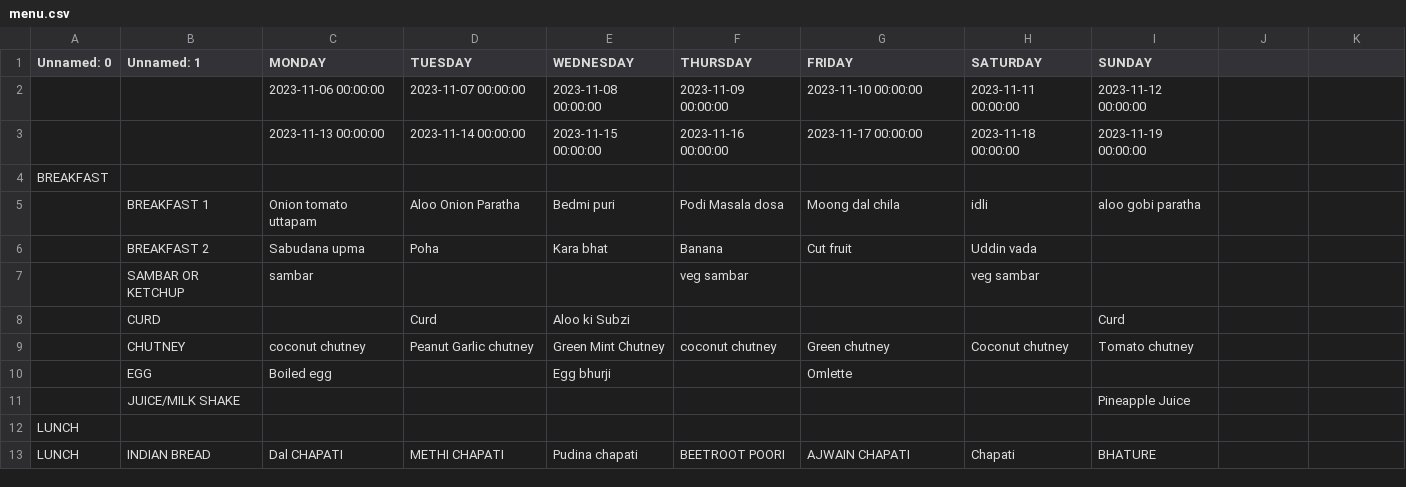
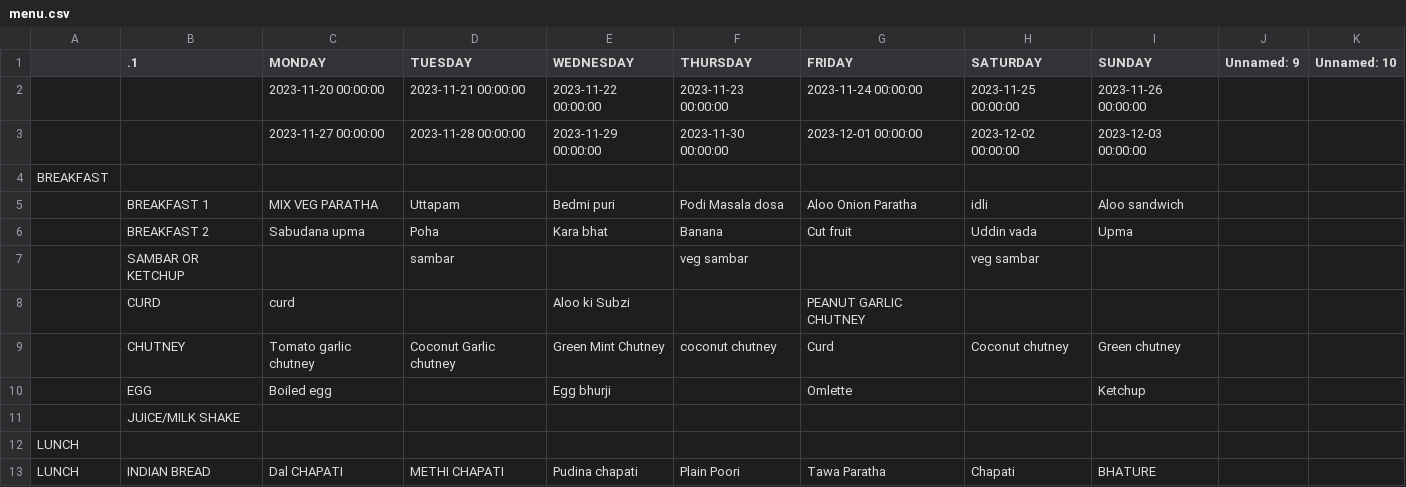
Before and after one commit to kphanipavan/IIITB_Menu, a CSV file: menu.csv, drawn as a sheet; only a part is shown; the diff covers the shown part only.

Commit message:
update menu file

```diff
--- a/menu.csv
+++ b/menu.csv
@@ -1,13 +1,13 @@
-Unnamed: 0,Unnamed: 1,MONDAY,TUESDAY,WEDNESDAY,THURSDAY,FRIDAY,SATURDAY,SUNDAY,,
- , ,2023-11-06 00:00:00,2023-11-07 00:00:00,2023-11-08 00:00:00,2023-11-09 00:00:00,2023-11-10 00:00:00,2023-11-11 00:00:00,2023-11-12 00:00:00,,
- , ,2023-11-13 00:00:00,2023-11-14 00:00:00,2023-11-15 00:00:00,2023-11-16 00:00:00,2023-11-17 00:00:00,2023-11-18 00:00:00,2023-11-19 00:00:00,,
+ , .1,MONDAY,TUESDAY,WEDNESDAY,THURSDAY,FRIDAY,SATURDAY,SUNDAY,Unnamed: 9,Unnamed: 10
+ , ,2023-11-20 00:00:00,2023-11-21 00:00:00,2023-11-22 00:00:00,2023-11-23 00:00:00,2023-11-24 00:00:00,2023-11-25 00:00:00,2023-11-26 00:00:00,,
+ , ,2023-11-27 00:00:00,2023-11-28 00:00:00,2023-11-29 00:00:00,2023-11-30 00:00:00,2023-12-01 00:00:00,2023-12-02 00:00:00,2023-12-03 00:00:00,,
 BREAKFAST,,,,,,,,,,
- ,BREAKFAST 1,Onion tomato uttapam,Aloo Onion Paratha,Bedmi puri,Podi Masala dosa,Moong dal chila,idli,aloo gobi paratha,,
- ,BREAKFAST 2,Sabudana upma,Poha,Kara bhat,Banana,Cut fruit,Uddin vada, ,,
- ,SAMBAR OR KETCHUP,sambar,, ,veg sambar, ,veg sambar, ,,
- ,CURD,,Curd,Aloo ki Subzi, , , ,Curd,,
- ,CHUTNEY,coconut chutney,Peanut Garlic chutney,Green Mint Chutney,coconut chutney,Green chutney,Coconut chutney ,Tomato chutney,,
- ,EGG,Boiled egg,,Egg bhurji,,Omlette, , ,,
- ,JUICE/MILK SHAKE, , , , ,, ,Pineapple Juice,,
+ ,BREAKFAST 1,MIX VEG PARATHA,Uttapam,Bedmi puri,Podi Masala dosa,Aloo Onion Paratha,idli,Aloo sandwich,,
+ ,BREAKFAST 2,Sabudana upma,Poha,Kara bhat,Banana,Cut fruit,Uddin vada,Upma,,
+ ,SAMBAR OR KETCHUP, ,sambar, ,veg sambar,,veg sambar, ,,
+ ,CURD,curd, ,Aloo ki Subzi, ,PEANUT GARLIC CHUTNEY, , ,,
+ ,CHUTNEY,Tomato garlic chutney,Coconut Garlic chutney,Green Mint Chutney,coconut chutney,Curd,Coconut chutney ,Green chutney,,
+ ,EGG,Boiled egg,,Egg bhurji,,Omlette, ,Ketchup,,
+ ,JUICE/MILK SHAKE, ,, , ,, , ,,
 LUNCH,,,,,,,,,,
-LUNCH,INDIAN BREAD,Dal CHAPATI,METHI CHAPATI,Pudina chapati,BEETROOT POORI,AJWAIN CHAPATI,Chapati,BHATURE,,
+LUNCH,INDIAN BREAD,Dal CHAPATI,METHI CHAPATI,Pudina chapati,Plain Poori,Tawa Paratha,Chapati,BHATURE,,
```
Also changed, not shown: 5 added rows, 5 removed rows and 32 edited cells elsewhere in this file.
